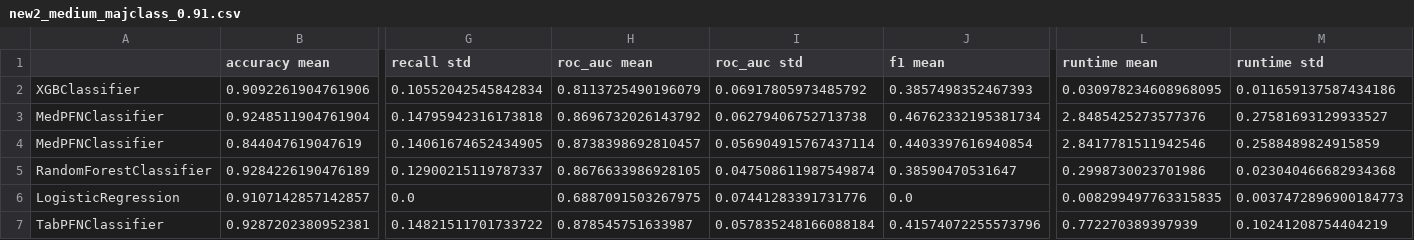
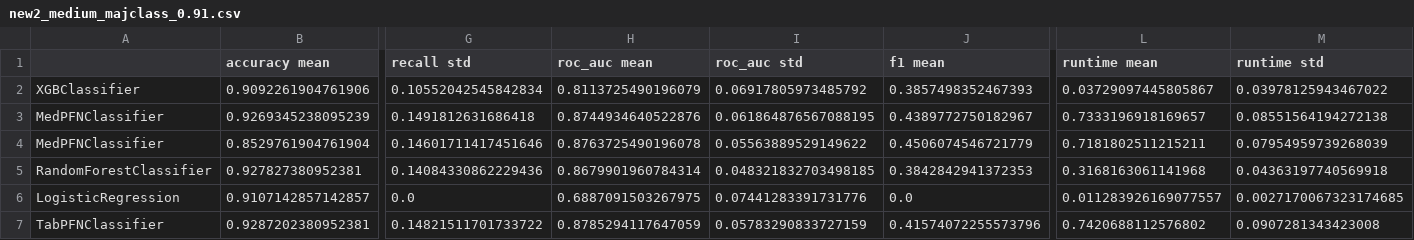
Before and after one commit to LenMetz/TabPFN-medical, a CSV file: results/imbalance/new2_medium_majclass_0.91.csv, drawn as a sheet; only a part is shown, gaps mark what is left out; removed rows and columns are numbered as before the commit, all else as after; rows hold the shown columns only; the diff names each change by its address in the sheet, - before the commit and + after, or states it on an @@ line.

```diff
--- a/results/imbalance/new2_medium_majclass_0.91.csv
+++ b/results/imbalance/new2_medium_majclass_0.91.csv
-L2 (runtime mean): 0.030978234608968095
+L2 (runtime mean): 0.03729097445805867
-M2 (runtime std): 0.011659137587434186
+M2 (runtime std): 0.03978125943467022
-row 3: MedPFNClassifier | 0.9248511904761904 | 0.14795942316173818 | 0.8696732026143792 | 0.06279406752713738 | 0.46762332195381734 | 2.8485425273577376 | 0.27581693129933527
-row 4: MedPFNClassifier | 0.844047619047619 | 0.14061674652434905 | 0.8738398692810457 | 0.056904915767437114 | 0.4403397616940854 | 2.8417781511942546 | 0.2588489824915859
-row 5: RandomForestClassifier | 0.9284226190476189 | 0.12900215119787337 | 0.8676633986928105 | 0.047508611987549874 | 0.38590470531647 | 0.2998730023701986 | 0.023040466682934368
+row 3: MedPFNClassifier | 0.9269345238095239 | 0.1491812631686418 | 0.8744934640522876 | 0.061864876567088195 | 0.4389772750182967 | 0.7333196918169657 | 0.08551564194272138
+row 4: MedPFNClassifier | 0.8529761904761904 | 0.14601711417451646 | 0.8763725490196078 | 0.05563889529149622 | 0.4506074546721779 | 0.7181802511215211 | 0.07954959739268039
+row 5: RandomForestClassifier | 0.927827380952381 | 0.14084330862229436 | 0.8679901960784314 | 0.048321832703498185 | 0.3842842941372353 | 0.3168163061141968 | 0.04363197740569918
-L6 (runtime mean): 0.008299497763315835
+L6 (runtime mean): 0.011283926169077557
-M6 (runtime std): 0.0037472896900184773
+M6 (runtime std): 0.0027170067323174685
-H7 (roc_auc mean): 0.878545751633987
+H7 (roc_auc mean): 0.8785294117647059
-I7 (roc_auc std): 0.057835248166088184
+I7 (roc_auc std): 0.05783290833727159
-L7 (runtime mean): 0.772270389397939
+L7 (runtime mean): 0.7420688112576802
-M7 (runtime std): 0.10241208754404219
+M7 (runtime std): 0.0907281343423008
```
Also changed, not shown: results/imbalance/new2_medium_majclass_0.85.csv, results/imbalance/new2_medium_majclass_0.92.csv, 42 other files.
